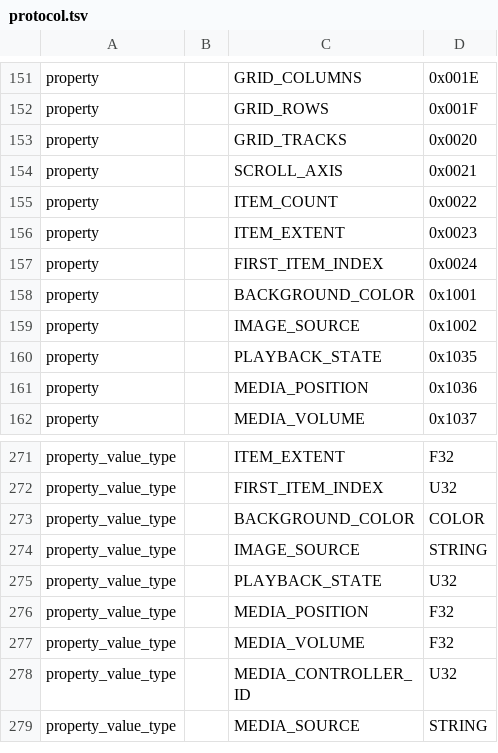
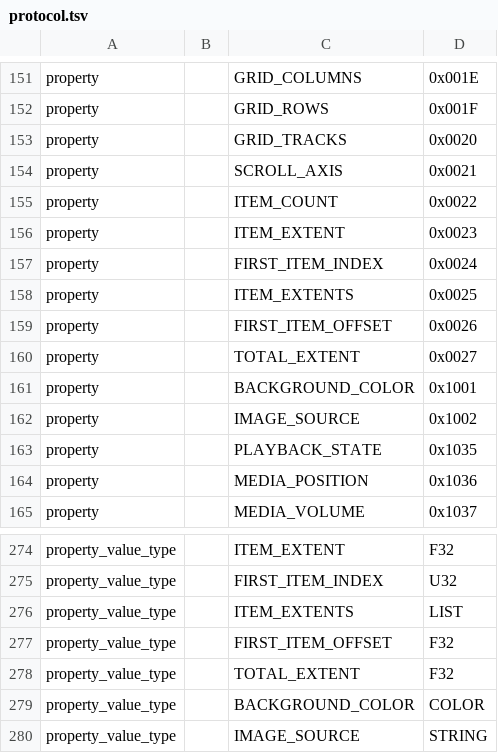
Before and after one commit to PathlandDev/Pathland, a TSV file: spec/protocol.tsv, drawn as a sheet; only a part is shown, gaps mark what is left out; the shorter side is filled out with more unchanged rows; the diff names each change by its address in the sheet, - before the commit and + after, or states it on an @@ line.

Commit message:
feat: support variable-height lazy stack rows
Add app-declared per-item extents for lazy stacks: ITEM_EXTENTS, FIRST_ITEM_OFFSET, and TOTAL_EXTENT. The JVM DSL accepts ForEach(itemExtents=...), the engine emits the window extents/offsets, and HTML/DOM/GTK/Qt use them for virtual padding, row sizes, and visible-range math. Lazy grids keep a uniform extent. Adds Kotlin/Rust/Java tests and updates the spec/status.

Entire-Checkpoint: 01M7B9406V3809ZG9VV1MEGNSG

```diff
--- a/spec/protocol.tsv
+++ b/spec/protocol.tsv
+row 158: property |  | ITEM_EXTENTS | 0x0025
+row 159: property |  | FIRST_ITEM_OFFSET | 0x0026
+row 160: property |  | TOTAL_EXTENT | 0x0027
+row 276: property_value_type |  | ITEM_EXTENTS | LIST
+row 277: property_value_type |  | FIRST_ITEM_OFFSET | F32
+row 278: property_value_type |  | TOTAL_EXTENT | F32
```
Also changed, not shown: 35 other files.
